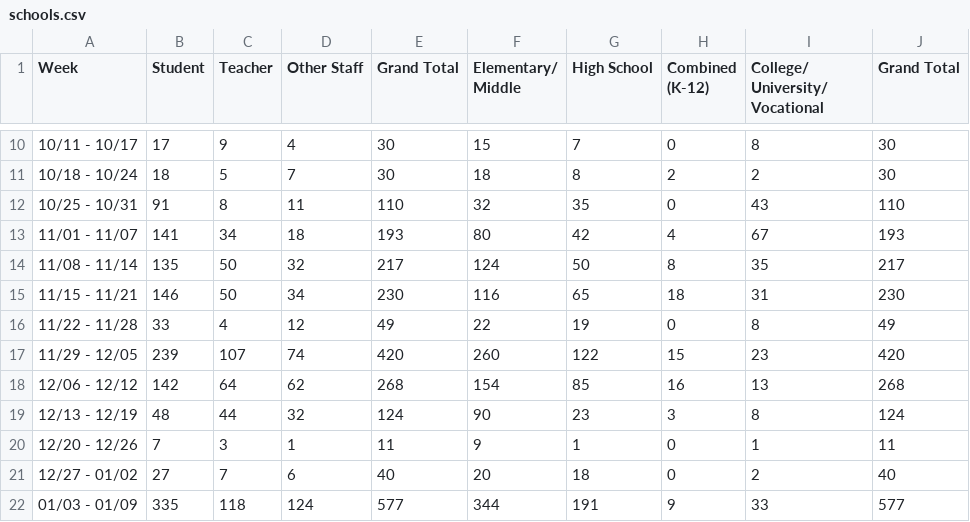
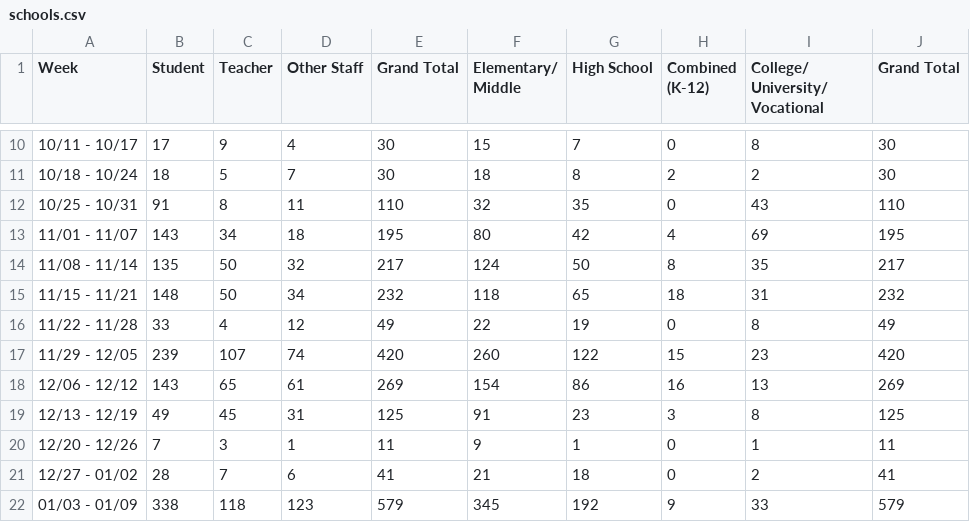
Before and after one commit to anthony-df-nguyen/occovid, a CSV file: public/manualdatasources/schools.csv, drawn as a sheet; only a part is shown, gaps mark what is left out; the diff covers the shown part only.

Commit message:
Update weekly school data

```diff
--- a/public/manualdatasources/schools.csv
+++ b/public/manualdatasources/schools.csv
@@ -12,11 +12,11 @@ Week,Student,Teacher,Other Staff,Grand Total,Elementary/ Middle,High School,Comb
 10/25 - 10/31,91,8,11,110,32,35,0,43,110
-11/01 - 11/07,141,34,18,193,80,42,4,67,193
+11/01 - 11/07,143,34,18,195,80,42,4,69,195
 11/08 - 11/14,135,50,32,217,124,50,8,35,217
-11/15 - 11/21,146,50,34,230,116,65,18,31,230
+11/15 - 11/21,148,50,34,232,118,65,18,31,232
 11/22 - 11/28,33,4,12,49,22,19,0,8,49
 11/29 - 12/05,239,107,74,420,260,122,15,23,420
-12/06 - 12/12,142,64,62,268,154,85,16,13,268
-12/13 - 12/19,48,44,32,124,90,23,3,8,124
+12/06 - 12/12,143,65,61,269,154,86,16,13,269
+12/13 - 12/19,49,45,31,125,91,23,3,8,125
 12/20 - 12/26,7,3,1,11,9,1,0,1,11
-12/27 - 01/02,27,7,6,40,20,18,0,2,40
-01/03 - 01/09,335,118,124,577,344,191,9,33,577
+12/27 - 01/02,28,7,6,41,21,18,0,2,41
+01/03 - 01/09,338,118,123,579,345,192,9,33,579
```
Also changed, not shown: 1 added row and 31 edited cells elsewhere in this file, 1 other file.
